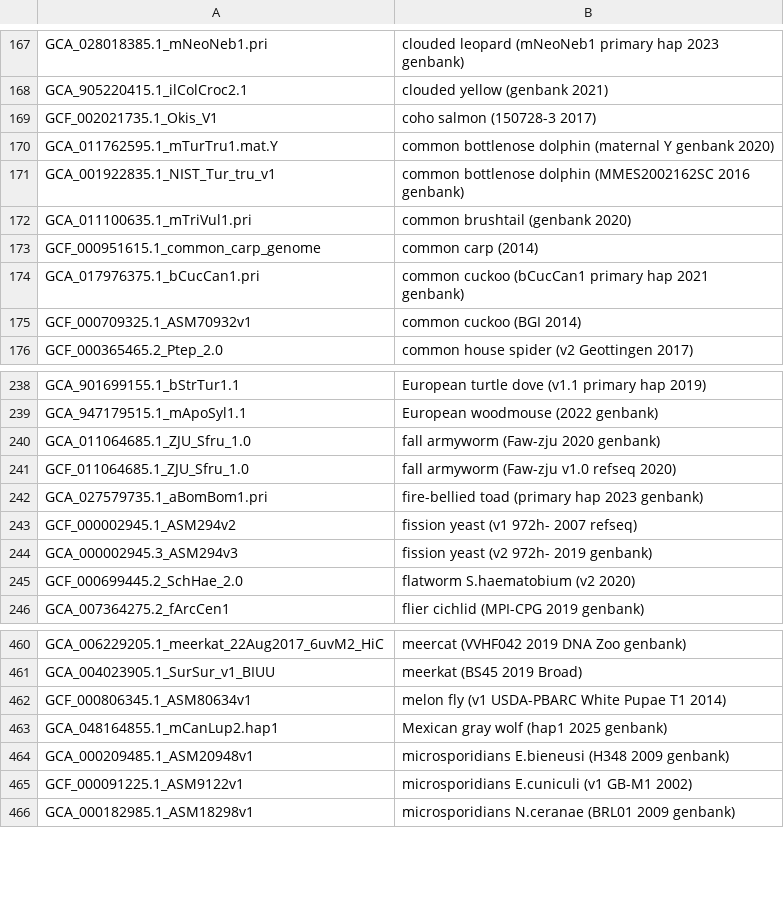
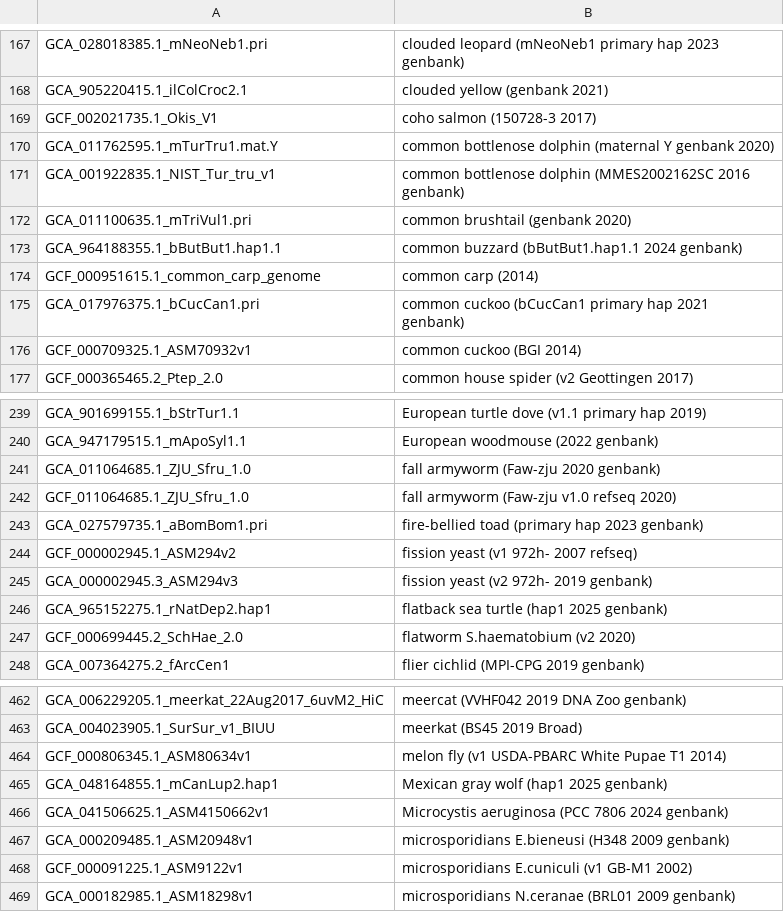
Before and after one commit to ucscGenomeBrowser/kent, a TSV file: src/hg/makeDb/doc/legacyAsmHub/legacy.orderList.tsv, drawn as a sheet; only a part is shown, gaps mark what is left out.

```diff
--- a/src/hg/makeDb/doc/legacyAsmHub/legacy.orderList.tsv
+++ b/src/hg/makeDb/doc/legacyAsmHub/legacy.orderList.tsv
@@ -172,2 +172,3 @@ GCA_001922835.1_NIST_Tur_tru_v1	common bottlenose dolphin (MMES2002162SC 2016 ge
 GCA_011100635.1_mTriVul1.pri	common brushtail (genbank 2020)
+GCA_964188355.1_bButBut1.hap1.1	common buzzard (bButBut1.hap1.1 2024 genbank)
 GCF_000951615.1_common_carp_genome	common carp (2014)
@@ -244,2 +245,3 @@ GCF_000002945.1_ASM294v2	fission yeast (v1 972h- 2007 refseq)
 GCA_000002945.3_ASM294v3	fission yeast (v2 972h- 2019 genbank)
+GCA_965152275.1_rNatDep2.hap1	flatback sea turtle (hap1 2025 genbank)
 GCF_000699445.2_SchHae_2.0	flatworm S.haematobium (v2 2020)
@@ -463,2 +465,3 @@ GCF_000806345.1_ASM80634v1	melon fly (v1 USDA-PBARC White Pupae T1 2014)
 GCA_048164855.1_mCanLup2.hap1	Mexican gray wolf (hap1 2025 genbank)
+GCA_041506625.1_ASM4150662v1	Microcystis aeruginosa (PCC 7806 2024 genbank)
 GCA_000209485.1_ASM20948v1	microsporidians E.bieneusi (H348 2009 genbank)
```
Also changed, not shown: src/hg/makeDb/doc/bacteriaAsmHub/bacteria.orderList.tsv, 2 other files.
